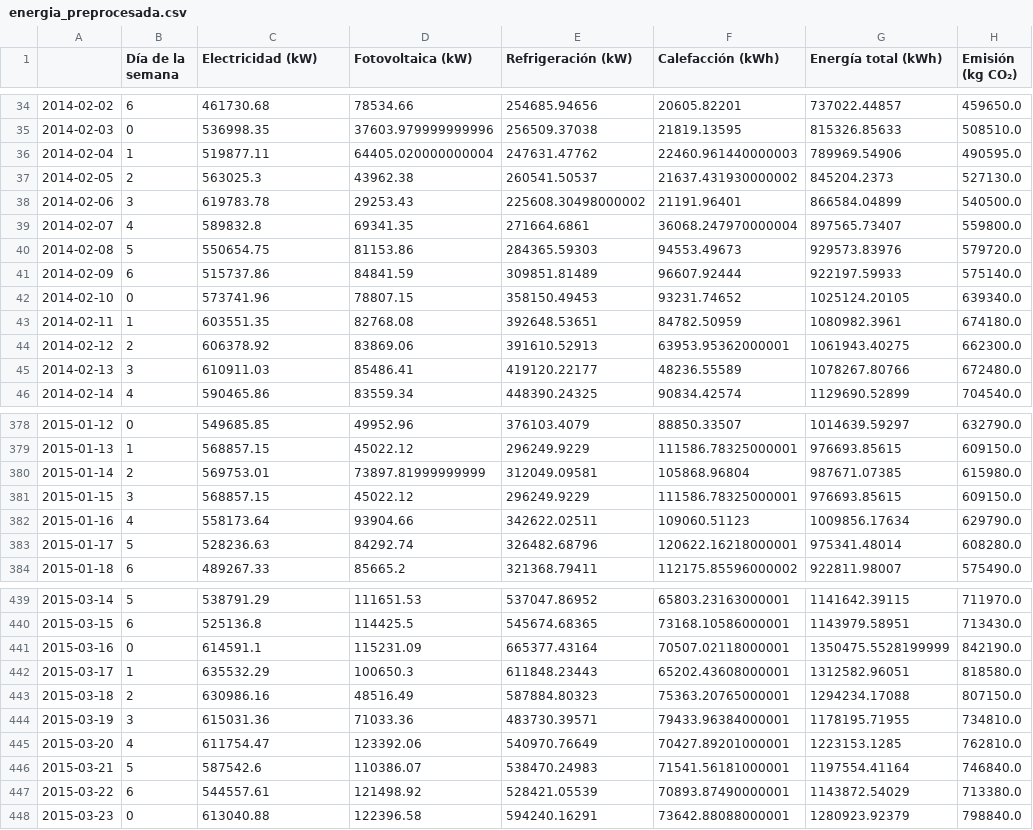
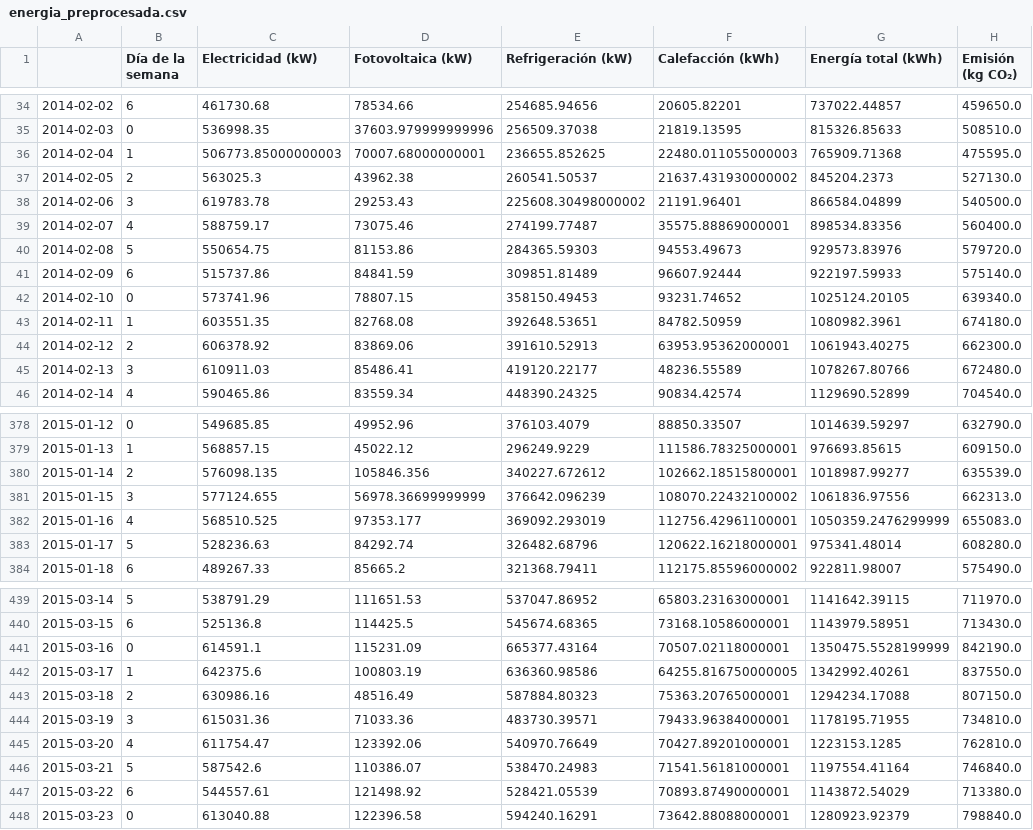
Before and after one commit to Bethimen/Pr-cticas-ML, a CSV file: Data/energia_preprocesada.csv, drawn as a sheet; only a part is shown, gaps mark what is left out; the diff covers the shown part only.

```diff
--- a/Data/energia_preprocesada.csv
+++ b/Data/energia_preprocesada.csv
@@ -35,6 +35,6 @@
 2014-02-03,0,536998.35,37603.979999999996,256509.37038,21819.13595,815326.85633,508510.0
-2014-02-04,1,519877.11,64405.020000000004,247631.47762,22460.961440000003,789969.54906,490595.0
+2014-02-04,1,506773.85000000003,70007.68000000001,236655.852625,22480.011055000003,765909.71368,475595.0
 2014-02-05,2,563025.3,43962.38,260541.50537,21637.431930000002,845204.2373,527130.0
 2014-02-06,3,619783.78,29253.43,225608.30498000002,21191.96401,866584.04899,540500.0
-2014-02-07,4,589832.8,69341.35,271664.6861,36068.247970000004,897565.73407,559800.0
+2014-02-07,4,588759.17,73075.46,274199.77487,35575.88869000001,898534.83356,560400.0
 2014-02-08,5,550654.75,81153.86,284365.59303,94553.49673,929573.83976,579720.0
@@ -379,5 +379,5 @@
 2015-01-13,1,568857.15,45022.12,296249.9229,111586.78325000001,976693.85615,609150.0
-2015-01-14,2,569753.01,73897.81999999999,312049.09581,105868.96804,987671.07385,615980.0
-2015-01-15,3,568857.15,45022.12,296249.9229,111586.78325000001,976693.85615,609150.0
-2015-01-16,4,558173.64,93904.66,342622.02511,109060.51123,1009856.17634,629790.0
+2015-01-14,2,576098.135,105846.356,340227.672612,102662.18515800001,1018987.99277,635539.0
+2015-01-15,3,577124.655,56978.36699999999,376642.096239,108070.22432100002,1061836.97556,662313.0
+2015-01-16,4,568510.525,97353.177,369092.293019,112756.42961100001,1050359.2476299999,655083.0
 2015-01-17,5,528236.63,84292.74,326482.68796,120622.16218000001,975341.48014,608280.0
@@ -441,3 +441,3 @@
 2015-03-16,0,614591.1,115231.09,665377.43164,70507.02118000001,1350475.5528199999,842190.0
-2015-03-17,1,635532.29,100650.3,611848.23443,65202.43608000001,1312582.96051,818580.0
+2015-03-17,1,642375.6,100803.19,636360.98586,64255.816750000005,1342992.40261,837550.0
 2015-03-18,2,630986.16,48516.49,587884.80323,75363.20765000001,1294234.17088,807150.0
```
Also changed, not shown: 134 edited cells elsewhere in this file, 3 other files.
